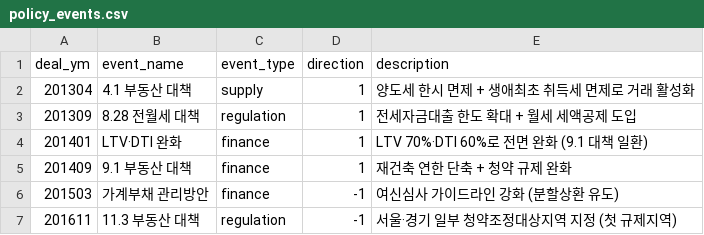
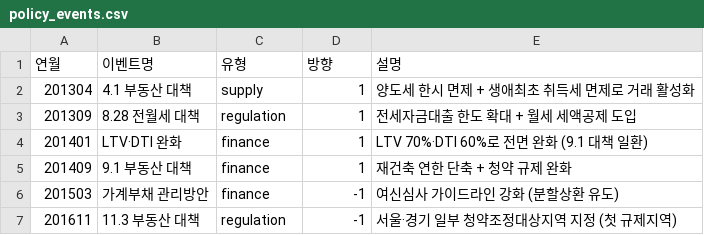
Before and after one commit to bko0529/seoul-bubble-detection, a CSV file: data/raw/policy/policy_events.csv, drawn as a sheet; only a part is shown.

```diff
--- a/data/raw/policy/policy_events.csv
+++ b/data/raw/policy/policy_events.csv
@@ -1,2 +1,2 @@
-deal_ym,event_name,event_type,direction,description
+연월,이벤트명,유형,방향,설명
 201304,4.1 부동산 대책,supply,1,양도세 한시 면제 + 생애최초 취득세 면제로 거래 활성화
```
